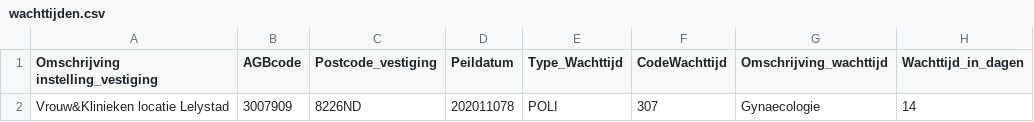
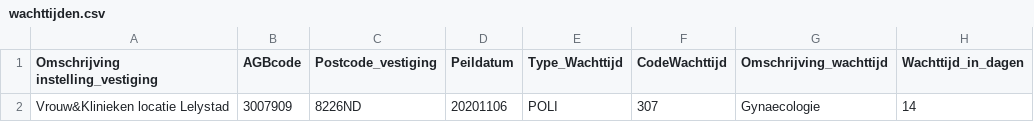
Before and after one commit to lveeke/resources, a CSV file: vrouwenklinieken/wachttijden.csv, drawn as a sheet.

Commit message:
Update wachttijden.csv

```diff
--- a/vrouwenklinieken/wachttijden.csv
+++ b/vrouwenklinieken/wachttijden.csv
@@ -1,2 +1,2 @@
 Omschrijving instelling_vestiging,AGBcode,Postcode_vestiging,Peildatum,Type_Wachttijd,CodeWachttijd,Omschrijving_wachttijd,Wachttijd_in_dagen
-Vrouw&Klinieken locatie Lelystad,3007909,8226ND,202011078,POLI,307,Gynaecologie,14
+Vrouw&Klinieken locatie Lelystad,3007909,8226ND,20201106,POLI,307,Gynaecologie,14
```
